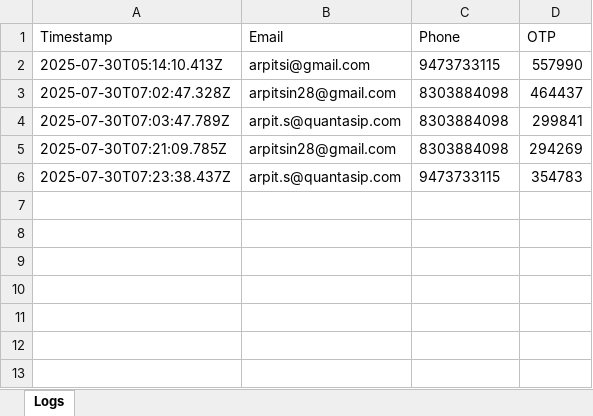
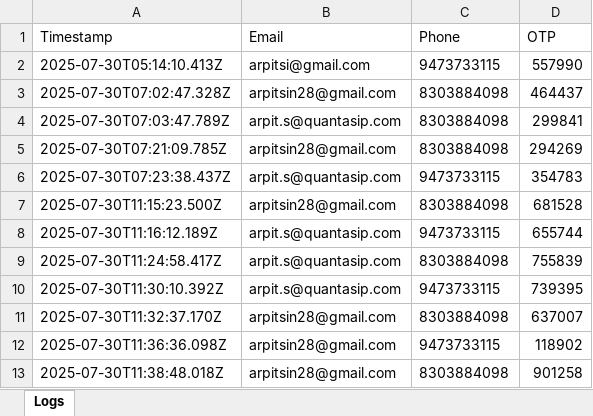
Before and after one commit to Arpit08-coder-glitch/BhuQuanta-Backend, an Excel workbook: logs/otp_logs.xlsx, sheet Logs, drawn as a sheet; values as stored, in another font and other column widths than the file's, no borders; the diff names each change by its address in the sheet, - before the commit and + after, or states it on an @@ line.

```diff
--- a/logs/otp_logs.xlsx (sheet Logs)
+++ b/logs/otp_logs.xlsx (sheet Logs)
+row 7: 2025-07-30T11:15:23.500Z | arpitsin28@gmail.com | 8303884098 | 681528
+row 8: 2025-07-30T11:16:12.189Z | arpit.s@quantasip.com | 9473733115 | 655744
+row 9: 2025-07-30T11:24:58.417Z | arpit.s@quantasip.com | 8303884098 | 755839
+row 10: 2025-07-30T11:30:10.392Z | arpit.s@quantasip.com | 9473733115 | 739395
+row 11: 2025-07-30T11:32:37.170Z | arpitsin28@gmail.com | 8303884098 | 637007
+row 12: 2025-07-30T11:36:36.098Z | arpitsin28@gmail.com | 9473733115 | 118902
+row 13: 2025-07-30T11:38:48.018Z | arpitsin28@gmail.com | 8303884098 | 901258
```
Also changed, not shown: 5 other files.
